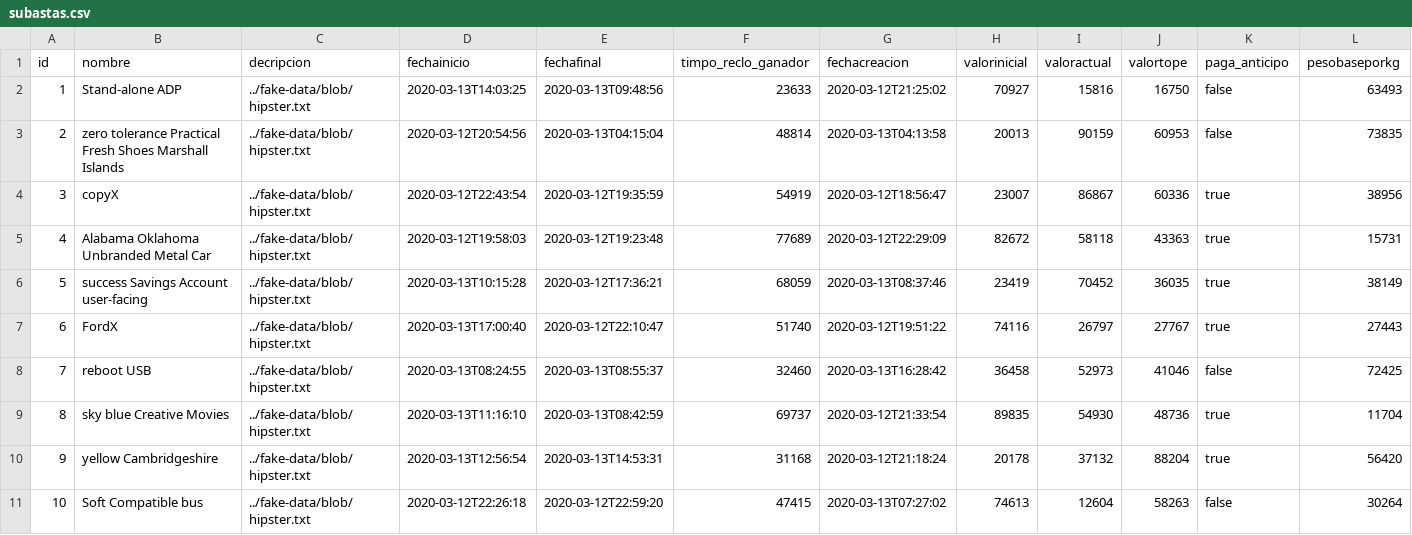
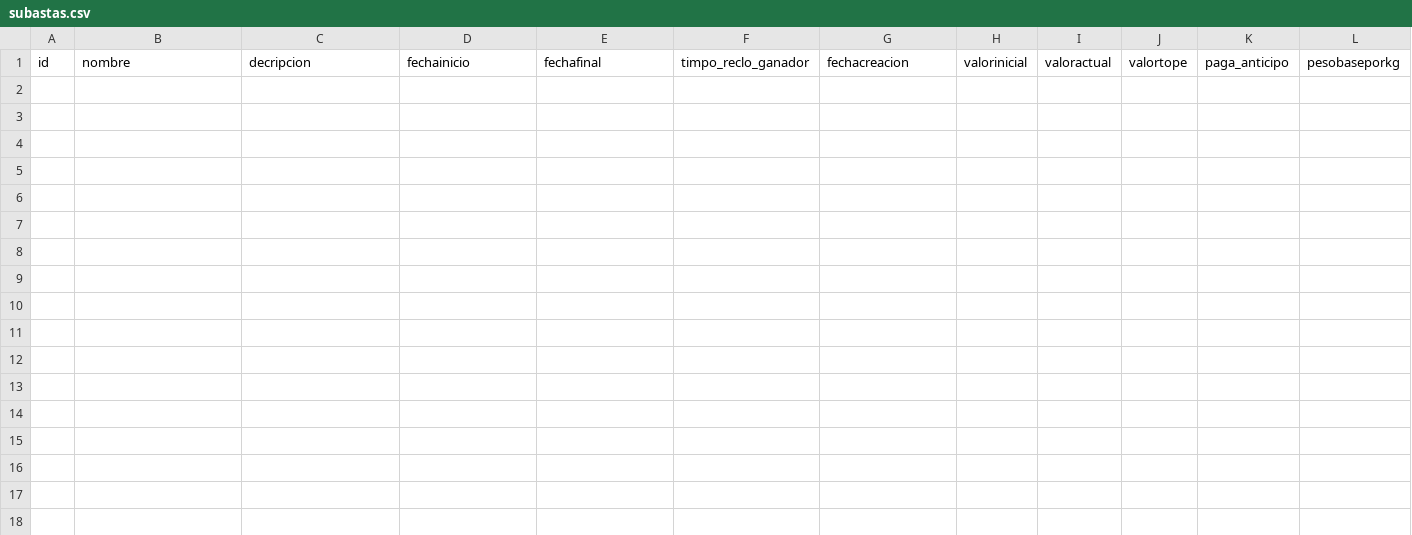
Before and after one commit to alexkbra/subastas, a CSV file: src/main/resources/config/liquibase/fake-data/subastas.csv, drawn as a sheet; only a part is shown; rows hold the shown columns only; the diff names each change by its address in the sheet, - before the commit and + after, or states it on an @@ line.

```diff
--- a/src/main/resources/config/liquibase/fake-data/subastas.csv
+++ b/src/main/resources/config/liquibase/fake-data/subastas.csv
-row 2: 1 | Stand-alone ADP | ../fake-data/blob/hipster.txt | 2020-03-13T14:03:25 | 2020-03-13T09:48:56 | 23633 | 2020-03-12T21:25:02 | 70927 | 15816 | 16750 | false | 63493
-row 3: 2 | zero tolerance Practical Fresh Shoes Marshall Islands | ../fake-data/blob/hipster.txt | 2020-03-12T20:54:56 | 2020-03-13T04:15:04 | 48814 | 2020-03-13T04:13:58 | 20013 | 90159 | 60953 | false | 73835
-row 4: 3 | copyX | ../fake-data/blob/hipster.txt | 2020-03-12T22:43:54 | 2020-03-12T19:35:59 | 54919 | 2020-03-12T18:56:47 | 23007 | 86867 | 60336 | true | 38956
-row 5: 4 | Alabama Oklahoma Unbranded Metal Car | ../fake-data/blob/hipster.txt | 2020-03-12T19:58:03 | 2020-03-12T19:23:48 | 77689 | 2020-03-12T22:29:09 | 82672 | 58118 | 43363 | true | 15731
-row 6: 5 | success Savings Account user-facing | ../fake-data/blob/hipster.txt | 2020-03-13T10:15:28 | 2020-03-12T17:36:21 | 68059 | 2020-03-13T08:37:46 | 23419 | 70452 | 36035 | true | 38149
-row 7: 6 | FordX | ../fake-data/blob/hipster.txt | 2020-03-13T17:00:40 | 2020-03-12T22:10:47 | 51740 | 2020-03-12T19:51:22 | 74116 | 26797 | 27767 | true | 27443
-row 8: 7 | reboot USB | ../fake-data/blob/hipster.txt | 2020-03-13T08:24:55 | 2020-03-13T08:55:37 | 32460 | 2020-03-13T16:28:42 | 36458 | 52973 | 41046 | false | 72425
-row 9: 8 | sky blue Creative Movies | ../fake-data/blob/hipster.txt | 2020-03-13T11:16:10 | 2020-03-13T08:42:59 | 69737 | 2020-03-12T21:33:54 | 89835 | 54930 | 48736 | true | 11704
-row 10: 9 | yellow Cambridgeshire | ../fake-data/blob/hipster.txt | 2020-03-13T12:56:54 | 2020-03-13T14:53:31 | 31168 | 2020-03-12T21:18:24 | 20178 | 37132 | 88204 | true | 56420
-row 11: 10 | Soft Compatible bus | ../fake-data/blob/hipster.txt | 2020-03-12T22:26:18 | 2020-03-12T22:59:20 | 47415 | 2020-03-13T07:27:02 | 74613 | 12604 | 58263 | false | 30264
```
Also changed, not shown: src/main/resources/config/liquibase/fake-data/cliente.csv, src/main/resources/config/liquibase/fake-data/propietario.csv, 22 other files.
